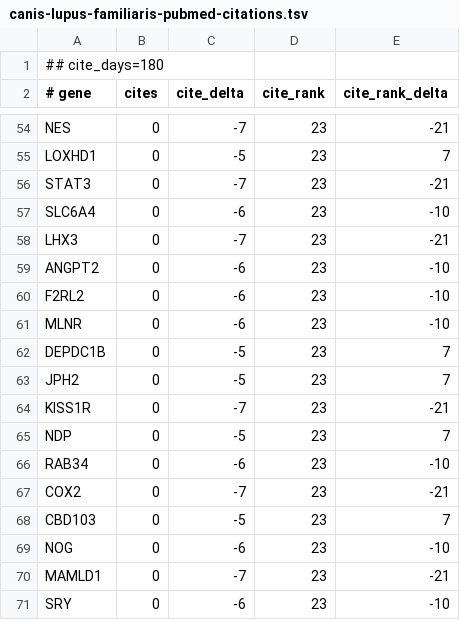
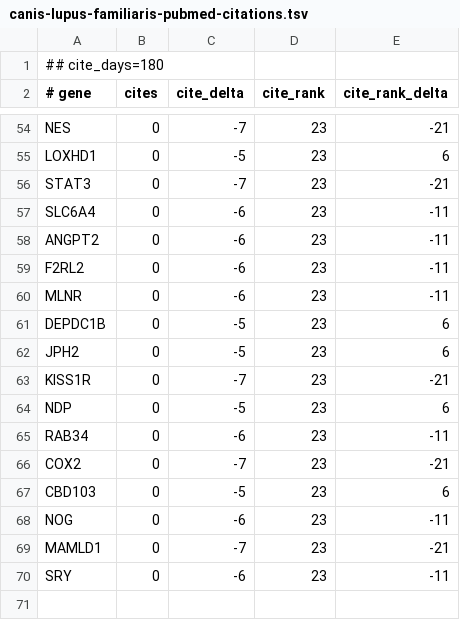
Before and after one commit to broadinstitute/gene-hints, a TSV file: data/canis-lupus-familiaris-pubmed-citations.tsv, drawn as a sheet; only a part is shown, gaps mark what is left out; removed rows and columns are numbered as before the commit, all else as after; the diff covers the shown part only; the diff names each change by its address in the sheet, - before the commit and + after, or states it on an @@ line.

```diff
--- a/data/canis-lupus-familiaris-pubmed-citations.tsv
+++ b/data/canis-lupus-familiaris-pubmed-citations.tsv
-E55 (cite_rank_delta): 7
+E55 (cite_rank_delta): 6
-E57 (cite_rank_delta): -10
+E57 (cite_rank_delta): -11
-row 58: LHX3 | 0 | -7 | 23 | -21
-E58:E60 (cite_rank_delta): -10
+E58:E60 (cite_rank_delta): -11
-E61:E62 (cite_rank_delta): 7
+E61:E62 (cite_rank_delta): 6
-E64 (cite_rank_delta): 7
+E64 (cite_rank_delta): 6
-E65 (cite_rank_delta): -10
+E65 (cite_rank_delta): -11
-E67 (cite_rank_delta): 7
+E67 (cite_rank_delta): 6
-E68 (cite_rank_delta): -10
+E68 (cite_rank_delta): -11
-E70 (cite_rank_delta): -10
+E70 (cite_rank_delta): -11
```
Also changed, not shown: 46 edited cells elsewhere in this file, data/homo-sapiens-gene-hints.tsv, data/mus-musculus-pubmed-citations.tsv, 1 other file.
